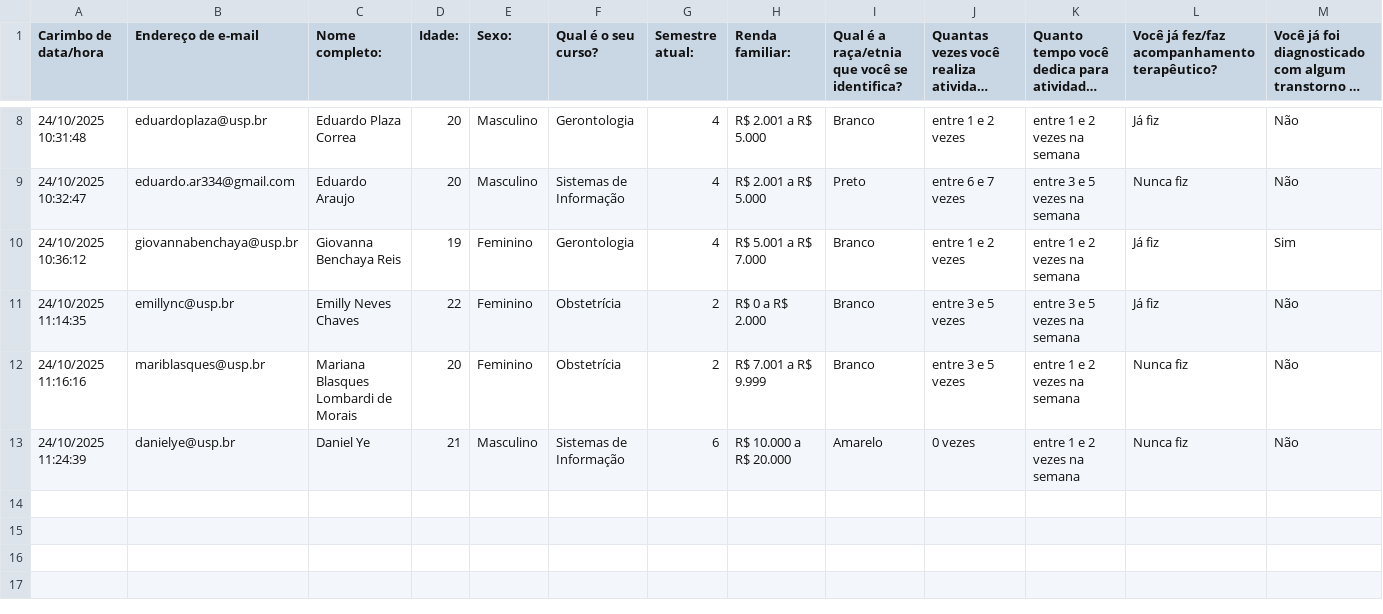
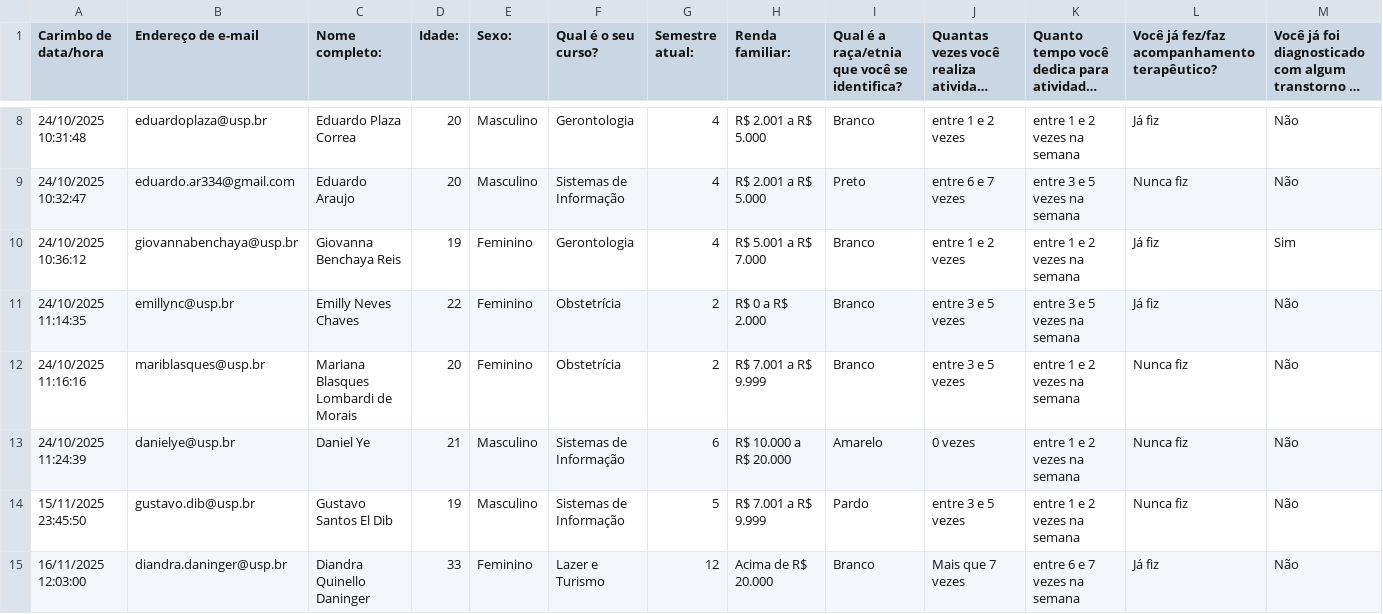
Before and after one commit to joaopedromarcondes/RP2, a CSV file: Saúde Mental na EACH (respostas) - Respostas ao formulário 1.csv, drawn as a sheet; only a part is shown, gaps mark what is left out; long unchanged cells end in …; rows hold the shown columns only; the diff names each change by its address in the sheet, - before the commit and + after, or states it on an @@ line.

Commit message:
Add new emotion frequency data and update visualizations
- Added new entries for Diandra Quinello Daninger and Gustavo Santos El Dib in resumo_frequencias.csv and resumo_frequencias.json.
- Updated binary image files: boxplot_emocoes.png, comparativo_emocoes.png, and heatmap_emocoes.png.
- Removed obsolete saida.json file as it is no longer needed.

```diff
--- a/Saúde Mental na EACH (respostas) - Respostas ao formulário 1.csv
+++ b/Saúde Mental na EACH (respostas) - Respostas ao formulário 1.csv
+row 14: 15/11/2025 23:45:50 | gustavo.dib@usp.br | Gustavo Santos El Dib | 19 | Masculino | Sistemas de Informação | 5 | R$ 7.001 a R$ 9.999 | Pardo | entre 3 e 5 vezes | entre 1 e 2 vezes na semana | Nunca fiz | Não
+row 15: 16/11/2025 12:03:00 | diandra.daninger@usp.br | Diandra Quinello Daninger | 33 | Feminino | Lazer e Turismo | 12 | Acima de R$ 20.000 | Branco | Mais que 7 vezes | entre 6 e 7 vezes na semana | Já fiz | Não
```
Also changed, not shown: resultados/resumo_frequencias.csv, 20 other files.
